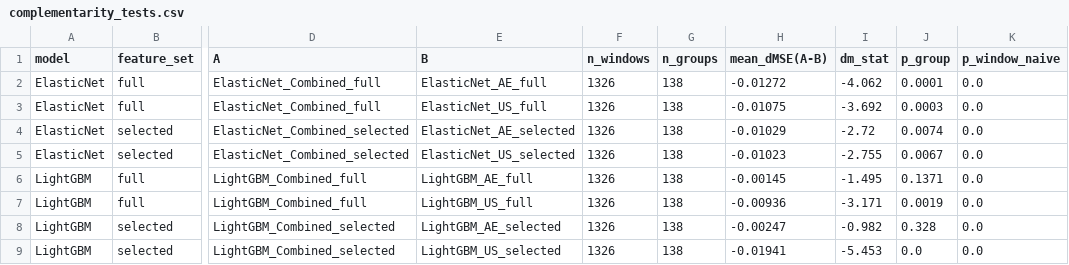
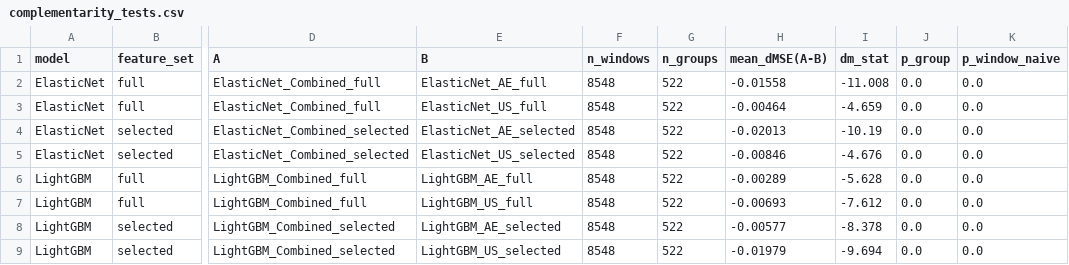
Before and after one commit to FVardi/publication-ceramicspeed-dataset, a CSV file: outputs/13_group_paired_tests/complementarity_tests.csv, drawn as a sheet; only a part is shown, gaps mark what is left out; the diff names each change by its address in the sheet, - before the commit and + after, or states it on an @@ line.

```diff
--- a/outputs/13_group_paired_tests/complementarity_tests.csv
+++ b/outputs/13_group_paired_tests/complementarity_tests.csv
-F2:F9 (n_windows): 1326
+F2:F9 (n_windows): 8548
-G2:G9 (n_groups): 138
+G2:G9 (n_groups): 522
-H2 (mean_dMSE(A-B)): -0.01272
+H2 (mean_dMSE(A-B)): -0.01558
-I2 (dm_stat): -4.062
+I2 (dm_stat): -11.008
-J2 (p_group): 0.0001
+J2 (p_group): 0.0
-H3 (mean_dMSE(A-B)): -0.01075
+H3 (mean_dMSE(A-B)): -0.00464
-I3 (dm_stat): -3.692
+I3 (dm_stat): -4.659
-J3 (p_group): 0.0003
+J3 (p_group): 0.0
-H4 (mean_dMSE(A-B)): -0.01029
+H4 (mean_dMSE(A-B)): -0.02013
-I4 (dm_stat): -2.72
+I4 (dm_stat): -10.19
-J4 (p_group): 0.0074
+J4 (p_group): 0.0
-H5 (mean_dMSE(A-B)): -0.01023
+H5 (mean_dMSE(A-B)): -0.00846
-I5 (dm_stat): -2.755
+I5 (dm_stat): -4.676
-J5 (p_group): 0.0067
+J5 (p_group): 0.0
-H6 (mean_dMSE(A-B)): -0.00145
+H6 (mean_dMSE(A-B)): -0.00289
-I6 (dm_stat): -1.495
+I6 (dm_stat): -5.628
-J6 (p_group): 0.1371
+J6 (p_group): 0.0
-H7 (mean_dMSE(A-B)): -0.00936
+H7 (mean_dMSE(A-B)): -0.00693
-I7 (dm_stat): -3.171
+I7 (dm_stat): -7.612
-J7 (p_group): 0.0019
+J7 (p_group): 0.0
-H8 (mean_dMSE(A-B)): -0.00247
+H8 (mean_dMSE(A-B)): -0.00577
-I8 (dm_stat): -0.982
+I8 (dm_stat): -8.378
-J8 (p_group): 0.328
+J8 (p_group): 0.0
-H9 (mean_dMSE(A-B)): -0.01941
+H9 (mean_dMSE(A-B)): -0.01979
-I9 (dm_stat): -5.453
+I9 (dm_stat): -9.694
```
Also changed, not shown: outputs/11_featureset_comparison/featureset_comparison.csv, outputs/11_featureset_comparison/featureset_comparison_wide.csv, 51 other files.
